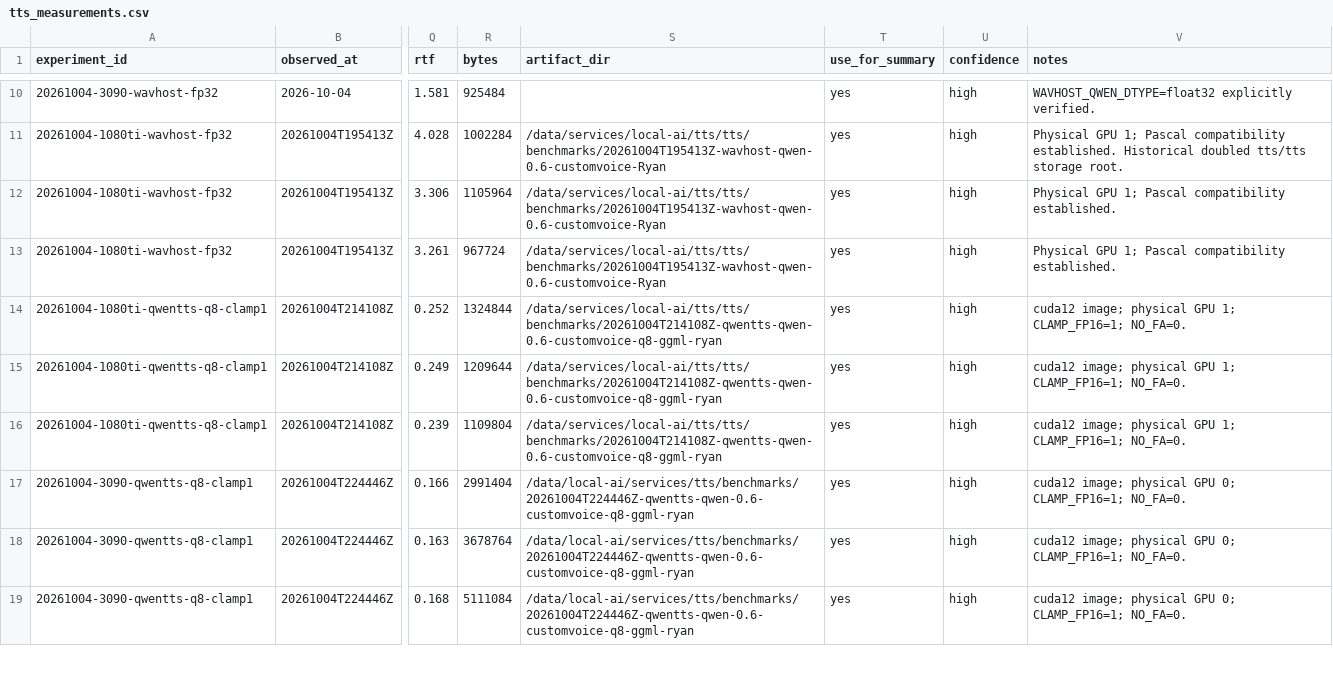
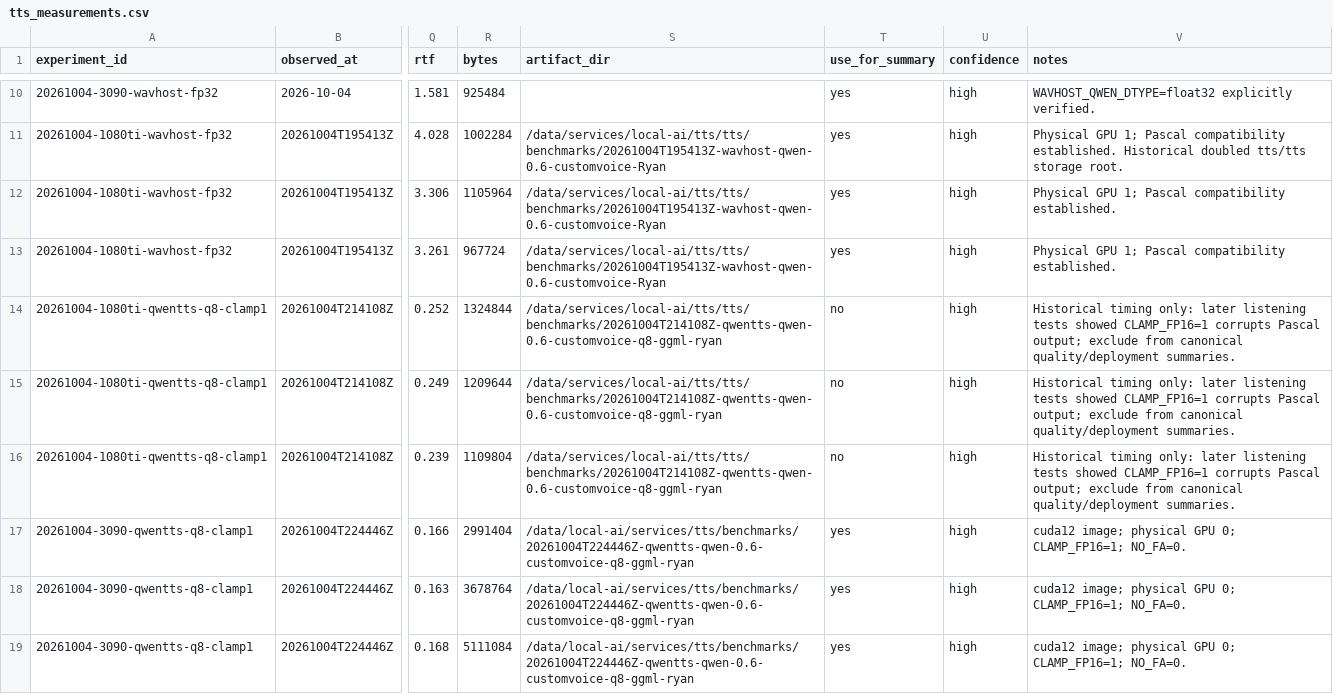
Before and after one commit to Erotemic/local-ai, a CSV file: dev/benchmarks/tts_measurements.csv, drawn as a sheet; only a part is shown, gaps mark what is left out; the diff names each change by its address in the sheet, - before the commit and + after, or states it on an @@ line.

```diff
--- a/dev/benchmarks/tts_measurements.csv
+++ b/dev/benchmarks/tts_measurements.csv
-T14:T16 (use_for_summary): yes
+T14:T16 (use_for_summary): no
-V14:V16 (notes): cuda12 image; physical GPU 1; CLAMP_FP16=1; NO_FA=0.
+V14:V16 (notes): Historical timing only: later listening tests showed CLAMP_FP16=1 corrupts Pascal output; exclude from canonical quality/deployment summaries.
```
Also changed, not shown: 22 other files.
